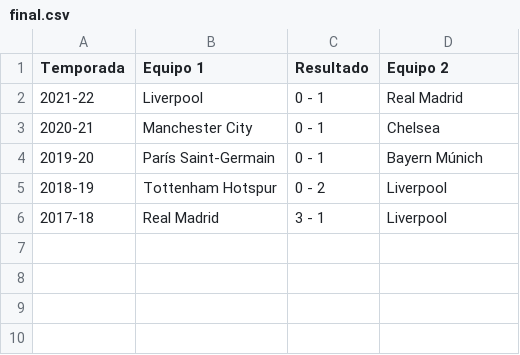
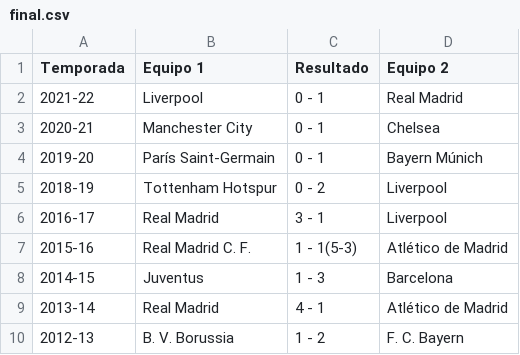
Before and after one commit to lauralardies/uefa_analisis, a CSV file: UEFA/data/final.csv, drawn as a sheet.

```diff
--- a/UEFA/data/final.csv
+++ b/UEFA/data/final.csv
@@ -5,2 +5,6 @@ Temporada,Equipo 1,Resultado,Equipo 2
 2018-19,Tottenham Hotspur,0 - 2,Liverpool
-2017-18,Real Madrid,3 - 1,Liverpool
+2016-17,Real Madrid,3 - 1,Liverpool
+2015-16,Real Madrid C. F.,1 - 1(5-3),Atlético de Madrid
+2014-15,Juventus,1 - 3,Barcelona
+2013-14,Real Madrid,4 - 1,Atlético de Madrid
+2012-13,B. V. Borussia,1 - 2,F. C. Bayern
```
Also changed, not shown: 1 other file.
